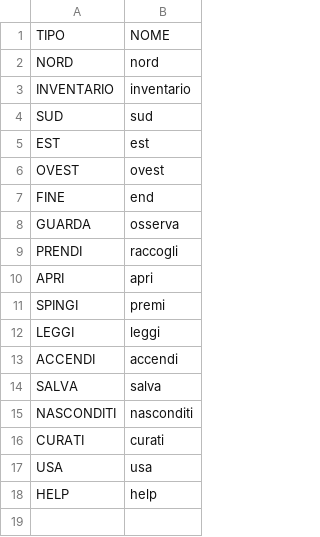
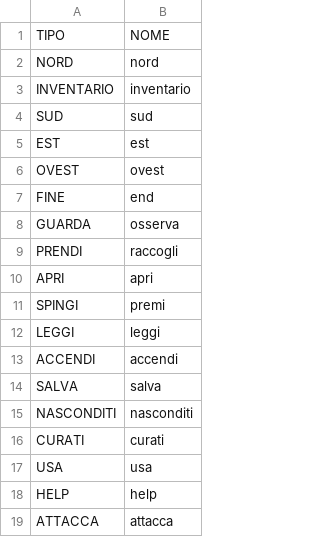
Before and after one commit to xLightingBlade/ProgettoMAP, a CSV file: resources/comandi.csv, drawn as a sheet.

Commit message:
implementato anche il comando attacca per attaccare i clicker nella stanza della zattera

```diff
--- a/resources/comandi.csv
+++ b/resources/comandi.csv
@@ -18 +18,2 @@ USA,usa
 HELP,help
+ATTACCA,attacca
```
Also changed, not shown: 9 other files.
